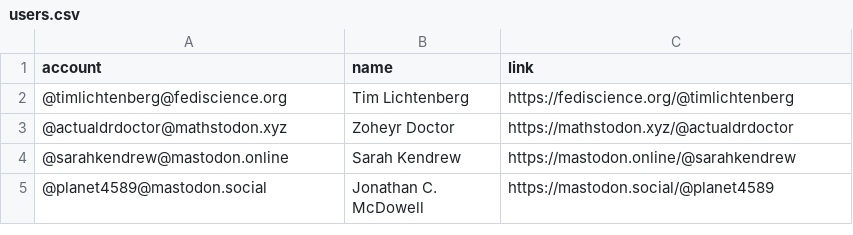
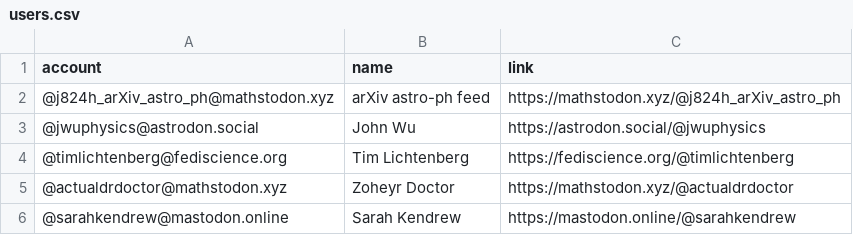
Before and after one commit to smaret/astrophysicists-on-mastodon, a CSV file: resources/users.csv, drawn as a sheet; only a part is shown; the shorter side is filled out with more unchanged rows; the diff names each change by its address in the sheet, - before the commit and + after, or states it on an @@ line.

Commit message:
Update the list

```diff
--- a/resources/users.csv
+++ b/resources/users.csv
+row 2: @j824h_arXiv_astro_ph@mathstodon.xyz | arXiv astro-ph feed | https://mathstodon.xyz/@j824h_arXiv_astro_ph
+row 3: @jwuphysics@astrodon.social | John Wu | https://astrodon.social/@jwuphysics
```
